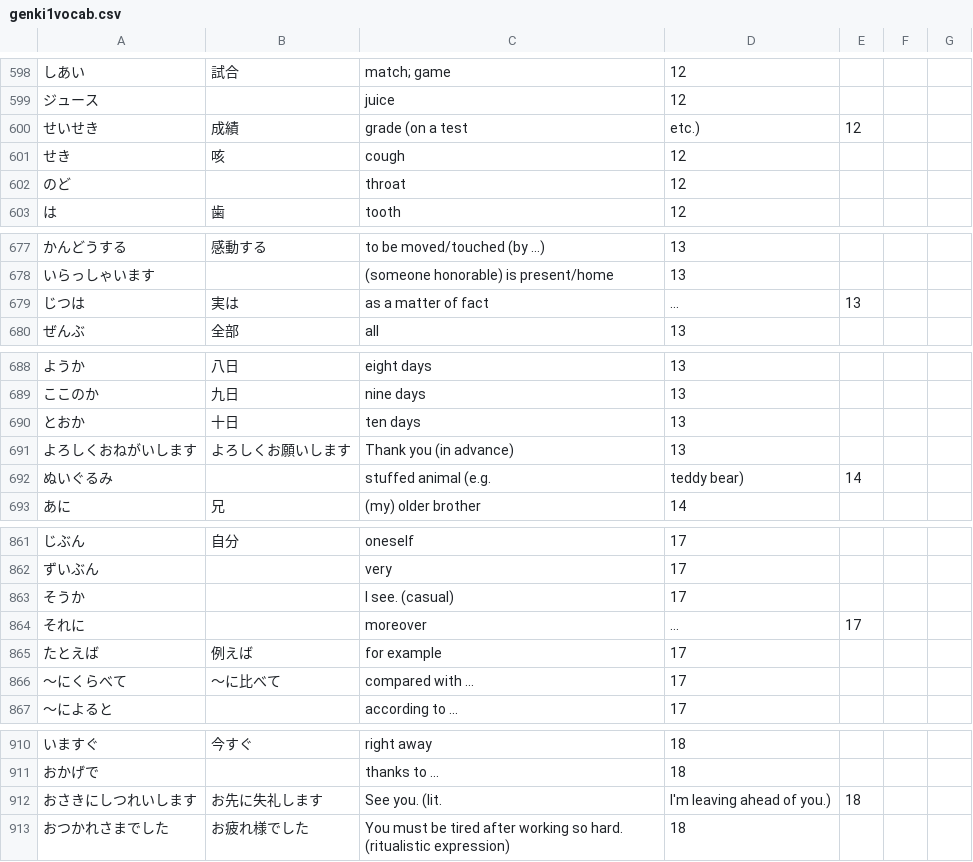
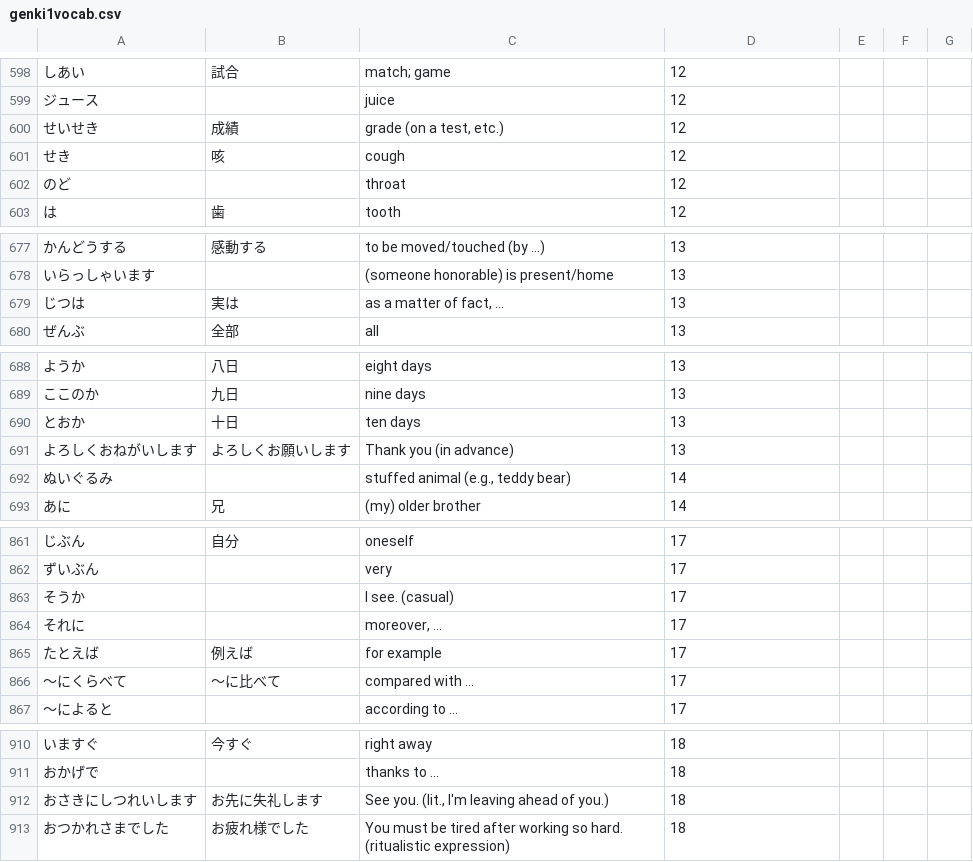
Before and after one commit to jackiewkr/genki1-vocab, a CSV file: genki1vocab.csv, drawn as a sheet; only a part is shown, gaps mark what is left out; the diff covers the shown part only; the diff names each change by its address in the sheet, - before the commit and + after, or states it on an @@ line.

```diff
--- a/genki1vocab.csv
+++ b/genki1vocab.csv
-C600: grade (on a test
+C600: grade (on a test, etc.)
-D600: etc.)
+D600: 12
-E600: 12
+E600: (empty)
-C679: as a matter of fact
+C679: as a matter of fact, ...
-D679: ...
+D679: 13
-E679: 13
+E679: (empty)
-C692: stuffed animal (e.g.
+C692: stuffed animal (e.g., teddy bear)
-D692: teddy bear)
+D692: 14
-E692: 14
+E692: (empty)
-C864: moreover
+C864: moreover, ...
-D864: ...
+D864: 17
-E864: 17
+E864: (empty)
-C912: See you. (lit.
+C912: See you. (lit., I'm leaving ahead of you.)
-D912: I'm leaving ahead of you.)
+D912: 18
-E912: 18
+E912: (empty)
```
Also changed, not shown: 40 edited cells elsewhere in this file.
